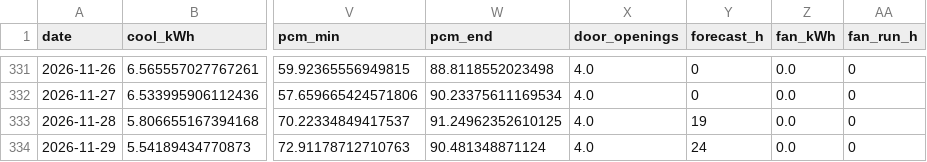
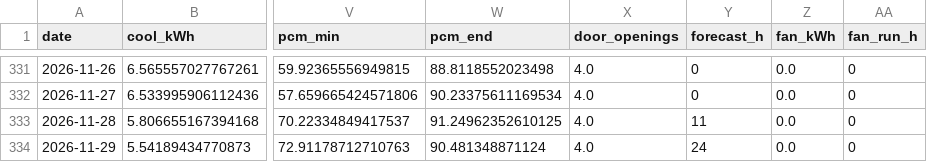
Before and after one commit to saineelam132-art/coldstorage, a CSV file: results/live/daily_current.csv, drawn as a sheet; only a part is shown, gaps mark what is left out; the diff names each change by its address in the sheet, - before the commit and + after, or states it on an @@ line.

```diff
--- a/results/live/daily_current.csv
+++ b/results/live/daily_current.csv
-Y333 (forecast_h): 19
+Y333 (forecast_h): 11
```
Also changed, not shown: results/live/daily_recommended.csv, 16 other files.
